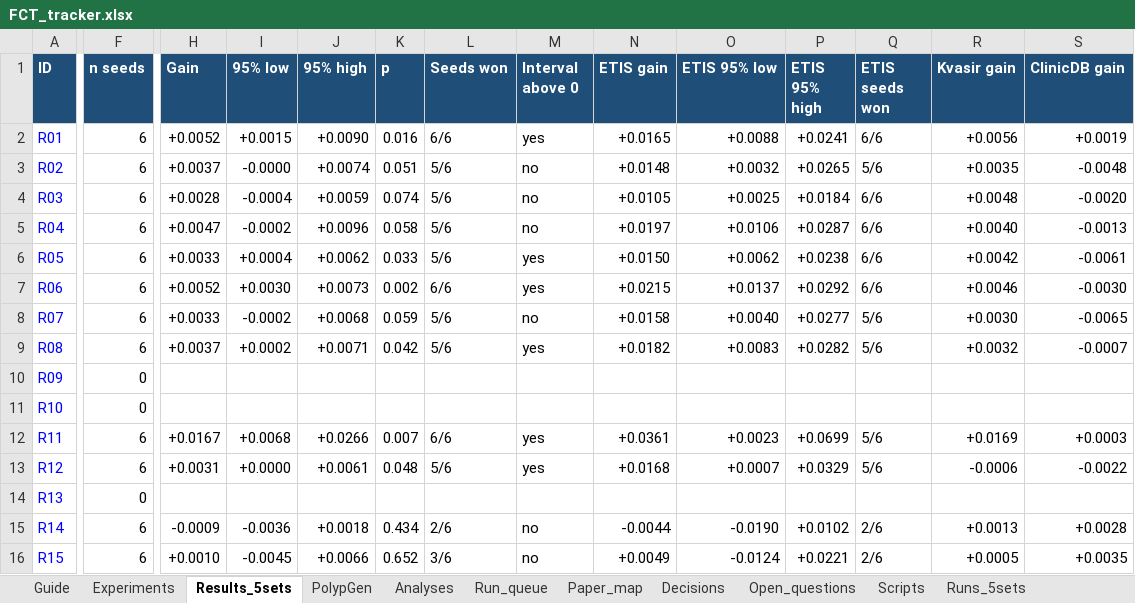
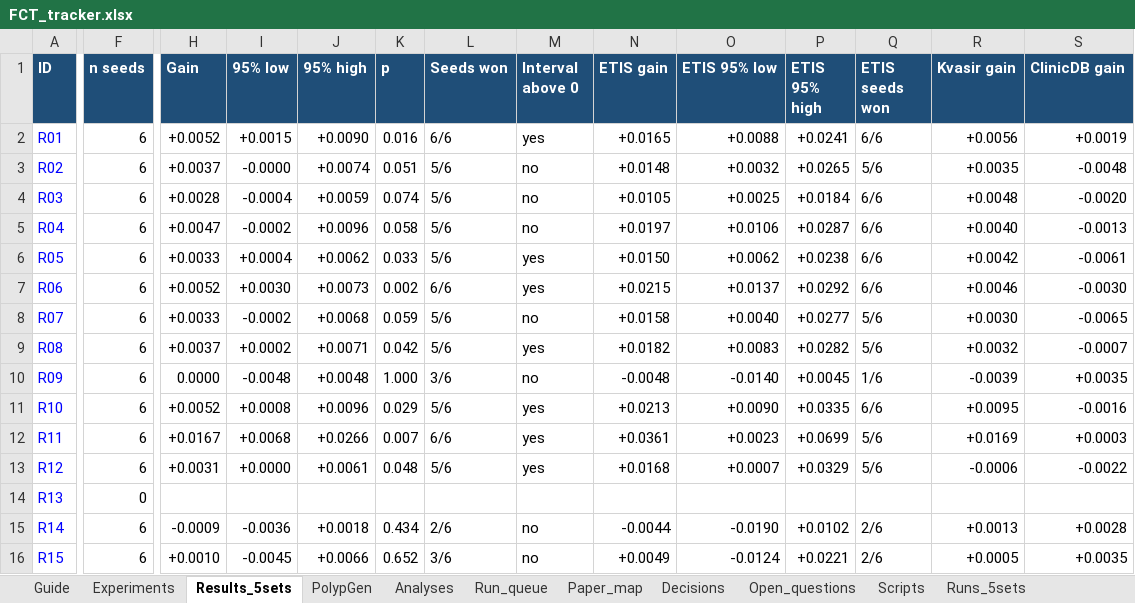
Before and after one commit to Yassinesr/Polyp-PVT, an Excel workbook: FCT_tracker.xlsx, sheet Results_5sets, drawn as a sheet; only a part is shown, gaps mark what is left out; values as stored, in another font and other column widths than the file's, no borders; conditional formats not drawn; the diff covers the shown part only; the diff names each change by its address in the sheet, - before the commit and + after, or states it on an @@ line.

```diff
--- a/FCT_tracker.xlsx (sheet Results_5sets)
+++ b/FCT_tracker.xlsx (sheet Results_5sets)
-F10:F11 (n seeds): 0
+F10:F11 (n seeds): 6
-H10 (Gain): (empty)
+H10 (Gain): 0.0000
-I10 (95% low): (empty)
+I10 (95% low): -0.0048
-J10 (95% high): (empty)
+J10 (95% high): +0.0048
-K10 (p): (empty)
+K10 (p): 1.000
-L10 (Seeds won): (empty)
+L10 (Seeds won): 3/6
-M10 (Interval above 0): (empty)
+M10 (Interval above 0): no
-N10 (ETIS gain): (empty)
+N10 (ETIS gain): -0.0048
-O10 (ETIS 95% low): (empty)
+O10 (ETIS 95% low): -0.0140
-P10 (ETIS 95% high): (empty)
+P10 (ETIS 95% high): +0.0045
-Q10 (ETIS seeds won): (empty)
+Q10 (ETIS seeds won): 1/6
-R10 (Kvasir gain): (empty)
+R10 (Kvasir gain): -0.0039
-S10 (ClinicDB gain): (empty)
+S10 (ClinicDB gain): +0.0035
-H11 (Gain): (empty)
+H11 (Gain): +0.0052
-I11 (95% low): (empty)
+I11 (95% low): +0.0008
-J11 (95% high): (empty)
+J11 (95% high): +0.0096
-K11 (p): (empty)
+K11 (p): 0.029
-L11 (Seeds won): (empty)
+L11 (Seeds won): 5/6
-M11 (Interval above 0): (empty)
+M11 (Interval above 0): yes
-N11 (ETIS gain): (empty)
+N11 (ETIS gain): +0.0213
-O11 (ETIS 95% low): (empty)
+O11 (ETIS 95% low): +0.0090
-P11 (ETIS 95% high): (empty)
+P11 (ETIS 95% high): +0.0335
-Q11 (ETIS seeds won): (empty)
+Q11 (ETIS seeds won): 6/6
-R11 (Kvasir gain): (empty)
+R11 (Kvasir gain): +0.0095
-S11 (ClinicDB gain): (empty)
+S11 (ClinicDB gain): -0.0016
```
Also changed, not shown: 5 edited cells elsewhere in this sheet, sheet Runs_5sets, sheet Experiments, sheet Analyses, sheet Paper_map, sheet Run_queue, sheet Decisions, hidden cells, 3 other files.
